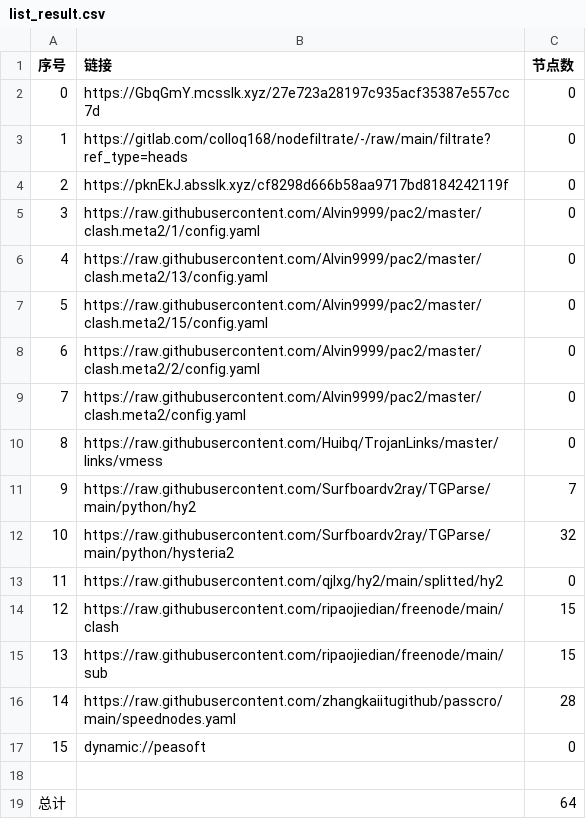
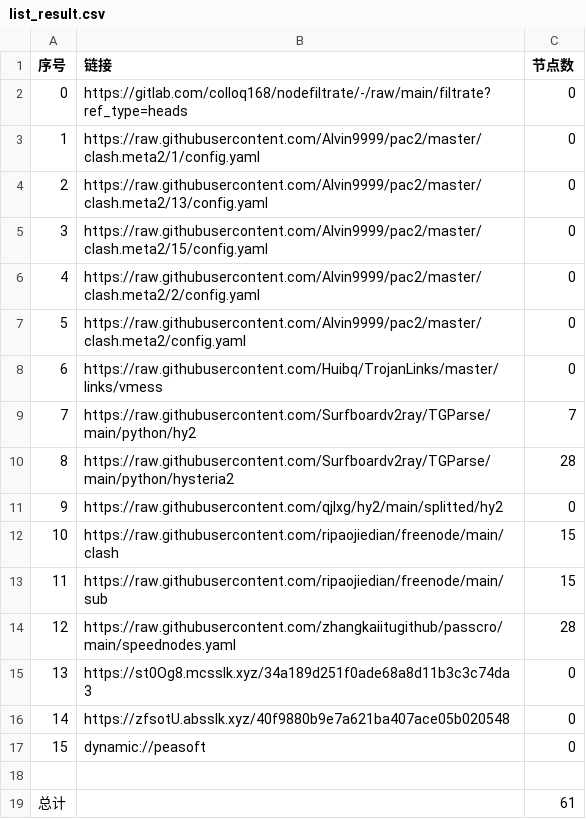
Before and after one commit to nowts71/NoMoreWalls, a CSV file: list_result.csv, drawn as a sheet.

```diff
--- a/list_result.csv
+++ b/list_result.csv
@@ -1,19 +1,19 @@
 序号,链接,节点数
-0,https://GbqGmY.mcsslk.xyz/27e723a28197c935acf35387e557cc7d,0
-1,https://gitlab.com/colloq168/nodefiltrate/-/raw/main/filtrate?ref_type=heads,0
-2,https://pknEkJ.absslk.xyz/cf8298d666b58aa9717bd8184242119f,0
-3,https://raw.githubusercontent.com/Alvin9999/pac2/master/clash.meta2/1/config.yaml,0
-4,https://raw.githubusercontent.com/Alvin9999/pac2/master/clash.meta2/13/config.yaml,0
-5,https://raw.githubusercontent.com/Alvin9999/pac2/master/clash.meta2/15/config.yaml,0
-6,https://raw.githubusercontent.com/Alvin9999/pac2/master/clash.meta2/2/config.yaml,0
-7,https://raw.githubusercontent.com/Alvin9999/pac2/master/clash.meta2/config.yaml,0
-8,https://raw.githubusercontent.com/Huibq/TrojanLinks/master/links/vmess,0
-9,https://raw.githubusercontent.com/Surfboardv2ray/TGParse/main/python/hy2,7
-10,https://raw.githubusercontent.com/Surfboardv2ray/TGParse/main/python/hysteria2,32
-11,https://raw.githubusercontent.com/qjlxg/hy2/main/splitted/hy2,0
-12,https://raw.githubusercontent.com/ripaojiedian/freenode/main/clash,15
-13,https://raw.githubusercontent.com/ripaojiedian/freenode/main/sub,15
-14,https://raw.githubusercontent.com/zhangkaiitugithub/passcro/main/speednodes.yaml,28
+0,https://gitlab.com/colloq168/nodefiltrate/-/raw/main/filtrate?ref_type=heads,0
+1,https://raw.githubusercontent.com/Alvin9999/pac2/master/clash.meta2/1/config.yaml,0
+2,https://raw.githubusercontent.com/Alvin9999/pac2/master/clash.meta2/13/config.yaml,0
+3,https://raw.githubusercontent.com/Alvin9999/pac2/master/clash.meta2/15/config.yaml,0
+4,https://raw.githubusercontent.com/Alvin9999/pac2/master/clash.meta2/2/config.yaml,0
+5,https://raw.githubusercontent.com/Alvin9999/pac2/master/clash.meta2/config.yaml,0
+6,https://raw.githubusercontent.com/Huibq/TrojanLinks/master/links/vmess,0
+7,https://raw.githubusercontent.com/Surfboardv2ray/TGParse/main/python/hy2,7
+8,https://raw.githubusercontent.com/Surfboardv2ray/TGParse/main/python/hysteria2,28
+9,https://raw.githubusercontent.com/qjlxg/hy2/main/splitted/hy2,0
+10,https://raw.githubusercontent.com/ripaojiedian/freenode/main/clash,15
+11,https://raw.githubusercontent.com/ripaojiedian/freenode/main/sub,15
+12,https://raw.githubusercontent.com/zhangkaiitugithub/passcro/main/speednodes.yaml,28
+13,https://st0Og8.mcsslk.xyz/34a189d251f0ade68a8d11b3c3c74da3,0
+14,https://zfsotU.absslk.xyz/40f9880b9e7a621ba407ace05b020548,0
 15,dynamic://peasoft,0
 
-总计,,64
+总计,,61
```
Also changed, not shown: 23 other files.
